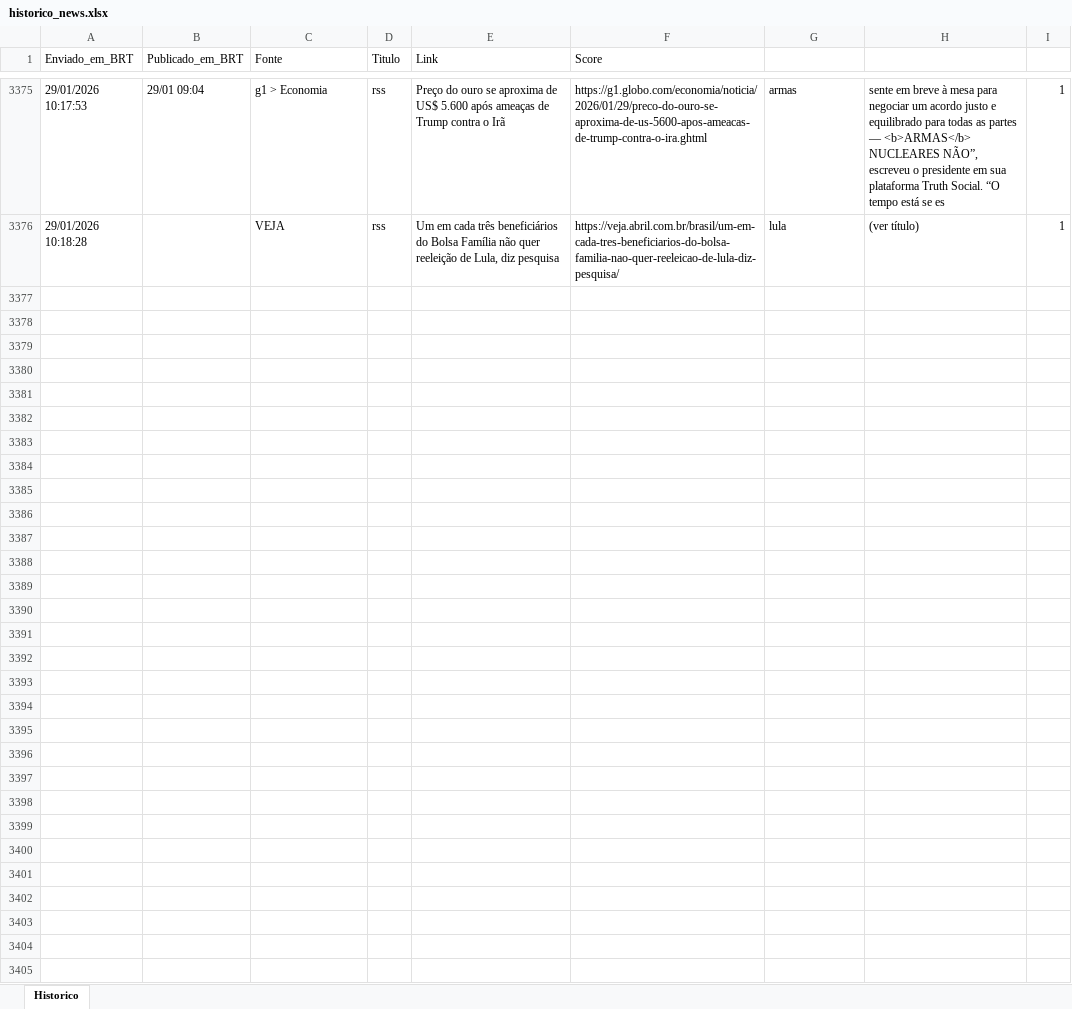
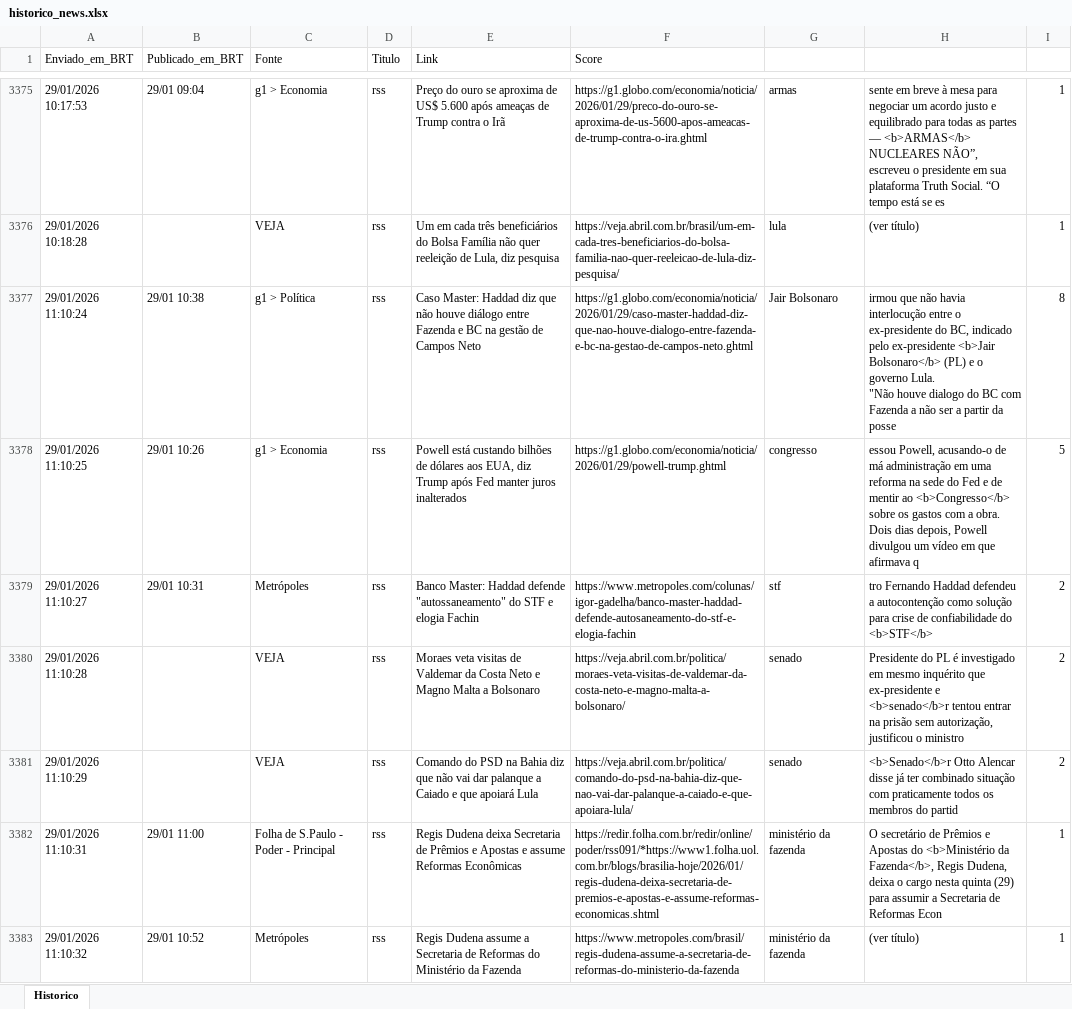
Before and after one commit to LucasPin45/ZanattaNews, an Excel workbook: historico_news.xlsx, sheet Historico, drawn as a sheet; only a part is shown, gaps mark what is left out; values as stored, in another font and other column widths than the file's, no borders; ↵ is a line break in a cell; the diff covers the shown part only; the diff names each change by its address in the sheet, - before the commit and + after, or states it on an @@ line.

```diff
--- a/historico_news.xlsx (sheet Historico)
+++ b/historico_news.xlsx (sheet Historico)
+row 3377: 29/01/2026 11:10:24 | 29/01 10:38 | g1 > Política | rss | Caso Master: Haddad diz que não houve diálogo entre Fazenda e BC na gestão de Campos Neto | https://g1.globo.com/economia/noticia/2026/01/29/caso-master-haddad-diz-que-nao-houve-dialogo-entre-fazenda-e-bc-na-gestao-de-campos-neto.ghtml | Jair Bolsonaro | irmou que não havia interlocução entre o ex-presidente do BC, indicado pelo ex-presidente <b>Jair Bolsonaro</b> (PL) e o governo Lula. ↵ "Não houve dialogo do BC com Fazenda a não ser a partir da posse | 8
+row 3378: 29/01/2026 11:10:25 | 29/01 10:26 | g1 > Economia | rss | Powell está custando bilhões de dólares aos EUA, diz Trump após Fed manter juros inalterados | https://g1.globo.com/economia/noticia/2026/01/29/powell-trump.ghtml | congresso | essou Powell, acusando-o de má administração em uma reforma na sede do Fed e de mentir ao <b>Congresso</b> sobre os gastos com a obra. ↵ Dois dias depois, Powell divulgou um vídeo em que afirmava q | 5
+row 3379: 29/01/2026 11:10:27 | 29/01 10:31 | Metrópoles | rss | Banco Master: Haddad defende "autossaneamento" do STF e elogia Fachin | https://www.metropoles.com/colunas/igor-gadelha/banco-master-haddad-defende-autosaneamento-do-stf-e-elogia-fachin | stf | tro Fernando Haddad defendeu a autocontenção como solução para crise de confiabilidade do <b>STF</b> | 2
+row 3380: 29/01/2026 11:10:28 |  | VEJA | rss | Moraes veta visitas de Valdemar da Costa Neto e Magno Malta a Bolsonaro | https://veja.abril.com.br/politica/moraes-veta-visitas-de-valdemar-da-costa-neto-e-magno-malta-a-bolsonaro/ | senado | Presidente do PL é investigado em mesmo inquérito que ex-presidente e <b>senado</b>r tentou entrar na prisão sem autorização, justificou o ministro | 2
+row 3381: 29/01/2026 11:10:29 |  | VEJA | rss | Comando do PSD na Bahia diz que não vai dar palanque a Caiado e que apoiará Lula | https://veja.abril.com.br/politica/comando-do-psd-na-bahia-diz-que-nao-vai-dar-palanque-a-caiado-e-que-apoiara-lula/ | senado | <b>Senado</b>r Otto Alencar disse já ter combinado situação com praticamente todos os membros do partid | 2
+row 3382: 29/01/2026 11:10:31 | 29/01 11:00 | Folha de S.Paulo - Poder - Principal | rss | Regis Dudena deixa Secretaria de Prêmios e Apostas e assume Reformas Econômicas | https://redir.folha.com.br/redir/online/poder/rss091/*https://www1.folha.uol.com.br/blogs/brasilia-hoje/2026/01/regis-dudena-deixa-secretaria-de-premios-e-apostas-e-assume-reformas-economicas.shtml | ministério da fazenda | O secretário de Prêmios e Apostas do <b>Ministério da Fazenda</b>, Regis Dudena, deixa o cargo nesta quinta (29) para assumir a Secretaria de Reformas Econ | 1
+row 3383: 29/01/2026 11:10:32 | 29/01 10:52 | Metrópoles | rss | Regis Dudena assume a Secretaria de Reformas do Ministério da Fazenda | https://www.metropoles.com/brasil/regis-dudena-assume-a-secretaria-de-reformas-do-ministerio-da-fazenda | ministério da fazenda | (ver título) | 1
```
Also changed, not shown: 7 added rows elsewhere in this sheet, 1 other file.
